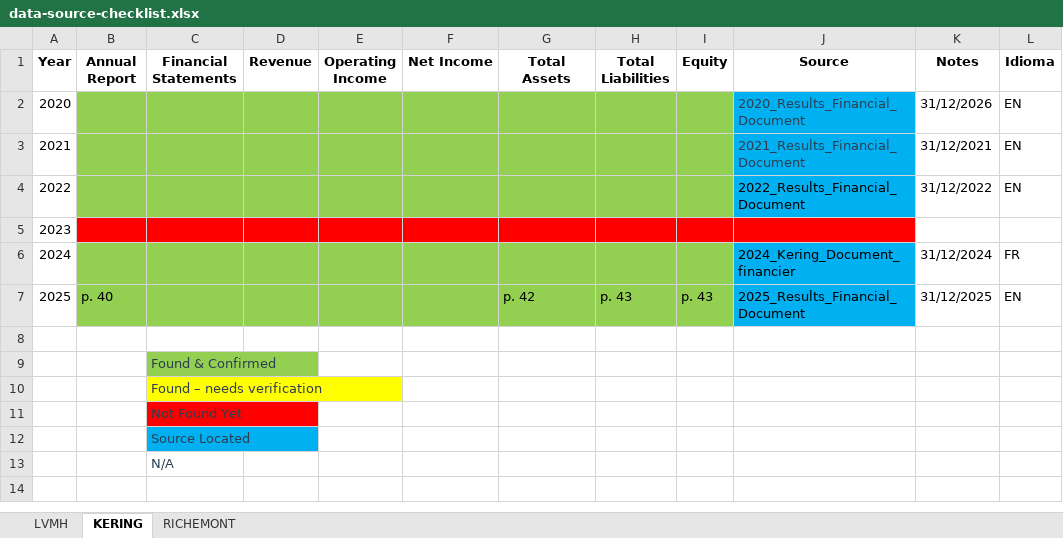
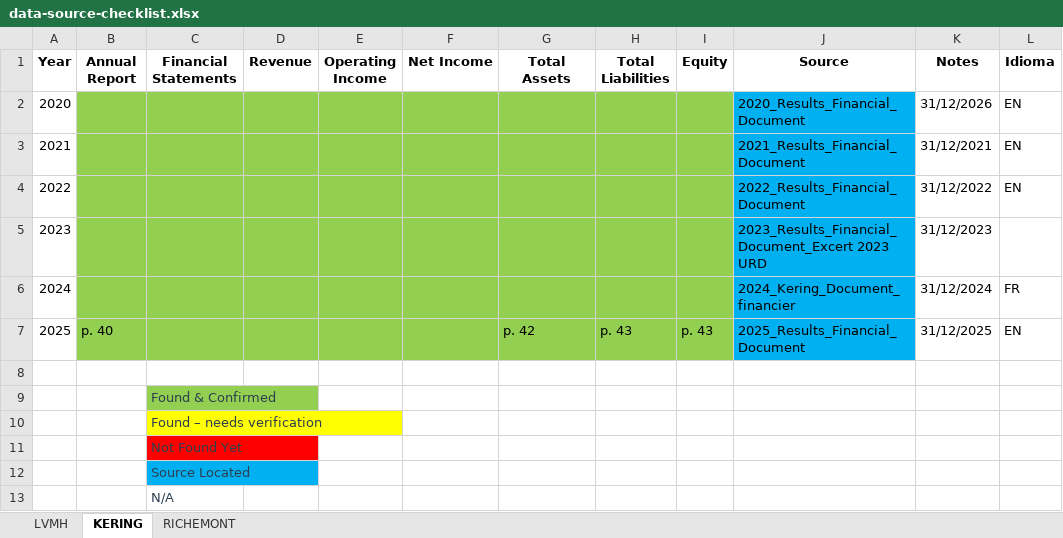
Before and after one commit to lidiapcarvalho/financial-analysis, an Excel workbook: data/data-source-checklist.xlsx, sheet KERING, drawn as a sheet; values as stored, in another font and other column widths than the file's, no borders; the diff names each change by its address in the sheet, - before the commit and + after, or states it on an @@ line.

Commit message:
[03/10/2026] Completes financial document collection

```diff
--- a/data/data-source-checklist.xlsx (sheet KERING)
+++ b/data/data-source-checklist.xlsx (sheet KERING)
-J2:J3 text colour: #2C3E50
+J2:J3 text colour: black
-B5:I5 fill: #FE0000
+B5:I5 fill: #93D051
-J5 (Source): (empty)
+J5 (Source): 2023_Results_Financial_Document_Excert 2023 URD
-J5 fill: #FE0000
+J5 fill: #01B0F1
-K5 (Notes): (empty)
+K5 (Notes): 31/12/2023
```
Also changed, not shown: sheet RICHEMONT, sheet LVMH, 9 other files.
